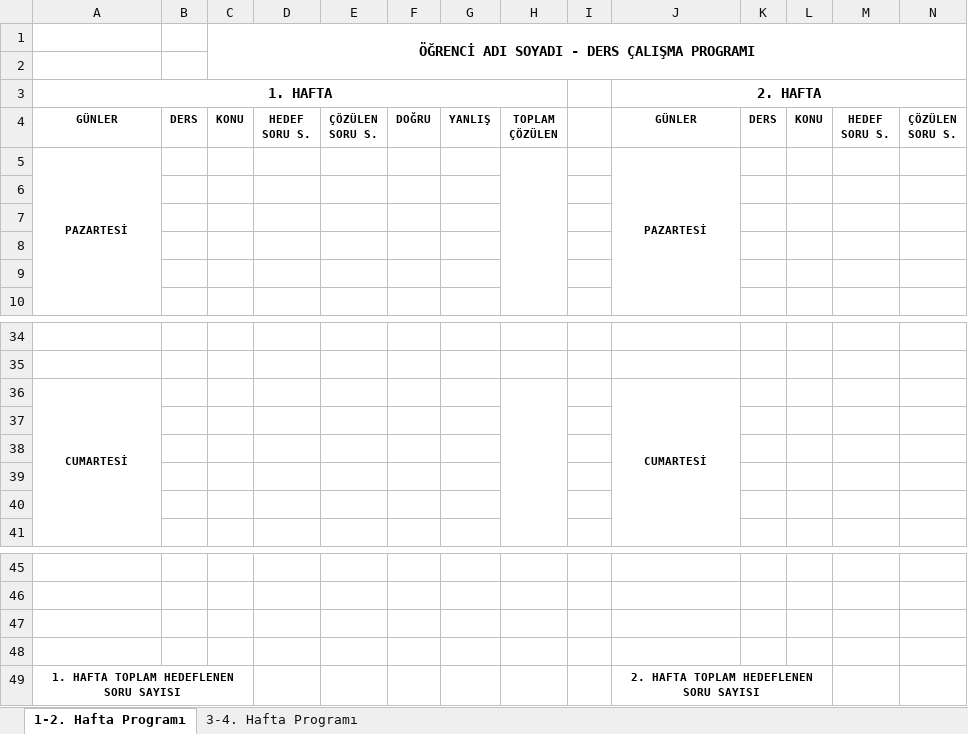
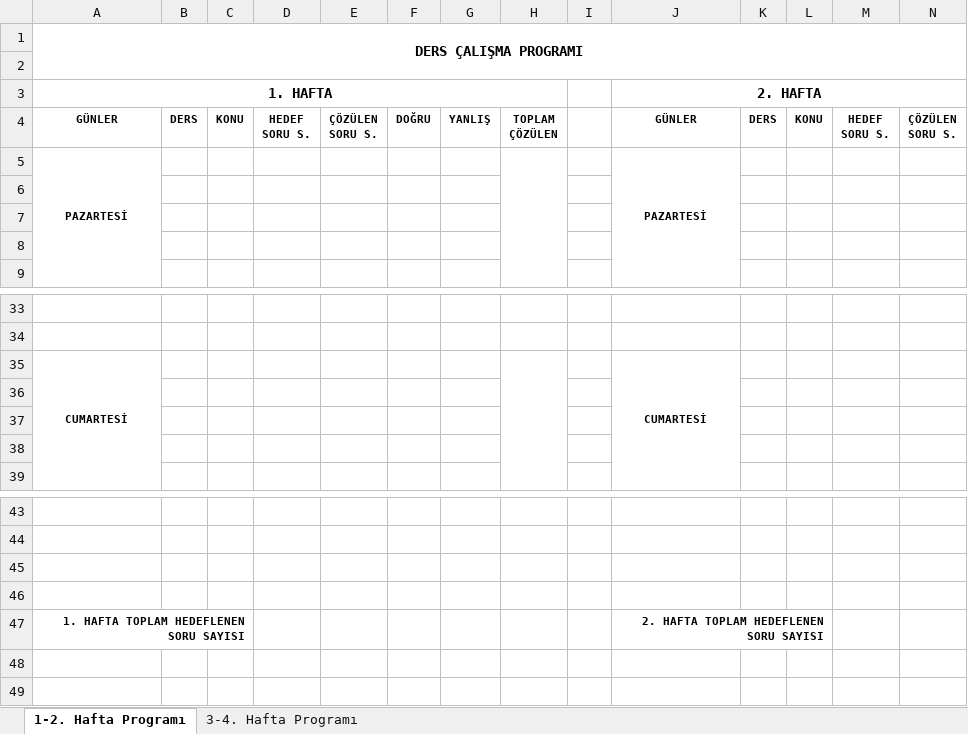
Before and after one commit to hllzmz/yks-planla, an Excel workbook: templates/kompakt_sablon.xlsx, sheet 1-2. Hafta Programı, drawn as a sheet; only a part is shown, gaps mark what is left out; values as stored, in another font and other column widths than the file's, no borders; charts and pictures not drawn; removed rows and columns are numbered as before the commit, all else as after; rows hold the shown columns only; the diff names each change by its address in the sheet, - before the commit and + after, or states it on an @@ line.

Commit message:
Sync updated Drive templates, preserve template header fonts, add Yeni Program button

```diff
--- a/templates/kompakt_sablon.xlsx (sheet 1-2. Hafta Programı)
+++ b/templates/kompakt_sablon.xlsx (sheet 1-2. Hafta Programı)
-row 1:  |  | ÖĞRENCİ ADI SOYADI - DERS ÇALIŞMA PROGRAMI
+row 1: DERS ÇALIŞMA PROGRAMI
-row 6: (empty)
-row 37: (empty)
-A47 alignment: center
+A47 alignment: right
-J47 alignment: center
+J47 alignment: right
```
Also changed, not shown: sheet 3-4. Hafta Programı, charts or pictures, templates/aylik_matris.xlsx, templates/haftalik_bos.xlsx, 3 other files.
